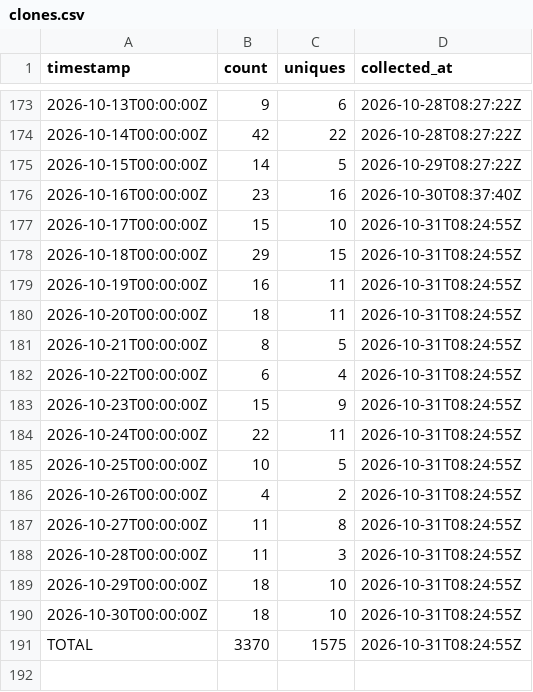
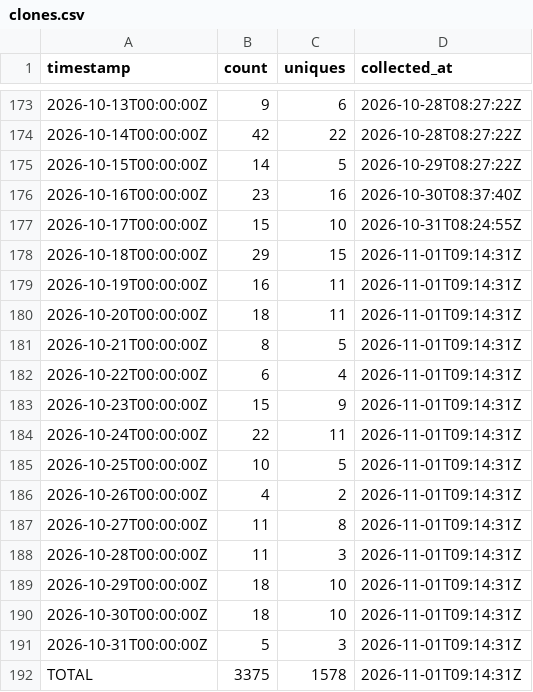
Before and after one commit to J-King-Dottie/australian-public-data-mcp, a CSV file: github-traffic/clones.csv, drawn as a sheet; only a part is shown, gaps mark what is left out.

```diff
--- a/github-traffic/clones.csv
+++ b/github-traffic/clones.csv
@@ -177,15 +177,16 @@ timestamp,count,uniques,collected_at
 2026-10-17T00:00:00Z,15,10,2026-10-31T08:24:55Z
-2026-10-18T00:00:00Z,29,15,2026-10-31T08:24:55Z
-2026-10-19T00:00:00Z,16,11,2026-10-31T08:24:55Z
-2026-10-20T00:00:00Z,18,11,2026-10-31T08:24:55Z
-2026-10-21T00:00:00Z,8,5,2026-10-31T08:24:55Z
-2026-10-22T00:00:00Z,6,4,2026-10-31T08:24:55Z
-2026-10-23T00:00:00Z,15,9,2026-10-31T08:24:55Z
-2026-10-24T00:00:00Z,22,11,2026-10-31T08:24:55Z
-2026-10-25T00:00:00Z,10,5,2026-10-31T08:24:55Z
-2026-10-26T00:00:00Z,4,2,2026-10-31T08:24:55Z
-2026-10-27T00:00:00Z,11,8,2026-10-31T08:24:55Z
-2026-10-28T00:00:00Z,11,3,2026-10-31T08:24:55Z
-2026-10-29T00:00:00Z,18,10,2026-10-31T08:24:55Z
-2026-10-30T00:00:00Z,18,10,2026-10-31T08:24:55Z
-TOTAL,3370,1575,2026-10-31T08:24:55Z
+2026-10-18T00:00:00Z,29,15,2026-11-01T09:14:31Z
+2026-10-19T00:00:00Z,16,11,2026-11-01T09:14:31Z
+2026-10-20T00:00:00Z,18,11,2026-11-01T09:14:31Z
+2026-10-21T00:00:00Z,8,5,2026-11-01T09:14:31Z
+2026-10-22T00:00:00Z,6,4,2026-11-01T09:14:31Z
+2026-10-23T00:00:00Z,15,9,2026-11-01T09:14:31Z
+2026-10-24T00:00:00Z,22,11,2026-11-01T09:14:31Z
+2026-10-25T00:00:00Z,10,5,2026-11-01T09:14:31Z
+2026-10-26T00:00:00Z,4,2,2026-11-01T09:14:31Z
+2026-10-27T00:00:00Z,11,8,2026-11-01T09:14:31Z
+2026-10-28T00:00:00Z,11,3,2026-11-01T09:14:31Z
+2026-10-29T00:00:00Z,18,10,2026-11-01T09:14:31Z
+2026-10-30T00:00:00Z,18,10,2026-11-01T09:14:31Z
+2026-10-31T00:00:00Z,5,3,2026-11-01T09:14:31Z
+TOTAL,3375,1578,2026-11-01T09:14:31Z
```
Also changed, not shown: github-traffic/views.csv.
